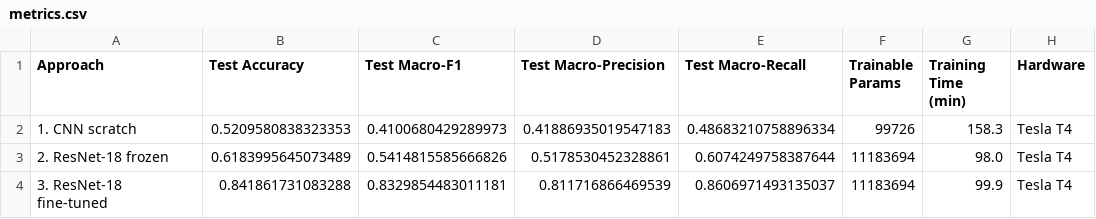
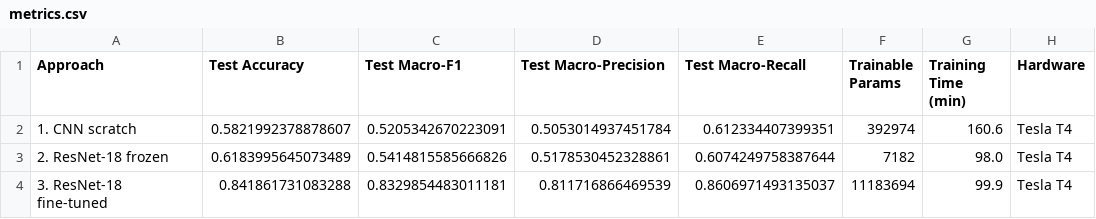
Before and after one commit to Smarady67/skin-lesion-classification, a CSV file: results/metrics.csv, drawn as a sheet.

Commit message:
Update results with final verified test metrics, figures, and tuning table

```diff
--- a/results/metrics.csv
+++ b/results/metrics.csv
@@ -1,4 +1,4 @@
 Approach,Test Accuracy,Test Macro-F1,Test Macro-Precision,Test Macro-Recall,Trainable Params,Training Time (min),Hardware
-1. CNN scratch,0.5209580838323353,0.4100680429289973,0.41886935019547183,0.48683210758896334,99726,158.3,Tesla T4
-2. ResNet-18 frozen,0.6183995645073489,0.5414815585666826,0.5178530452328861,0.6074249758387644,11183694,98.0,Tesla T4
+1. CNN scratch,0.5821992378878607,0.5205342670223091,0.5053014937451784,0.612334407399351,392974,160.6,Tesla T4
+2. ResNet-18 frozen,0.6183995645073489,0.5414815585666826,0.5178530452328861,0.6074249758387644,7182,98.0,Tesla T4
 3. ResNet-18 fine-tuned,0.841861731083288,0.8329854483011181,0.811716866469539,0.8606971493135037,11183694,99.9,Tesla T4
```
Also changed, not shown: 5 other files.
